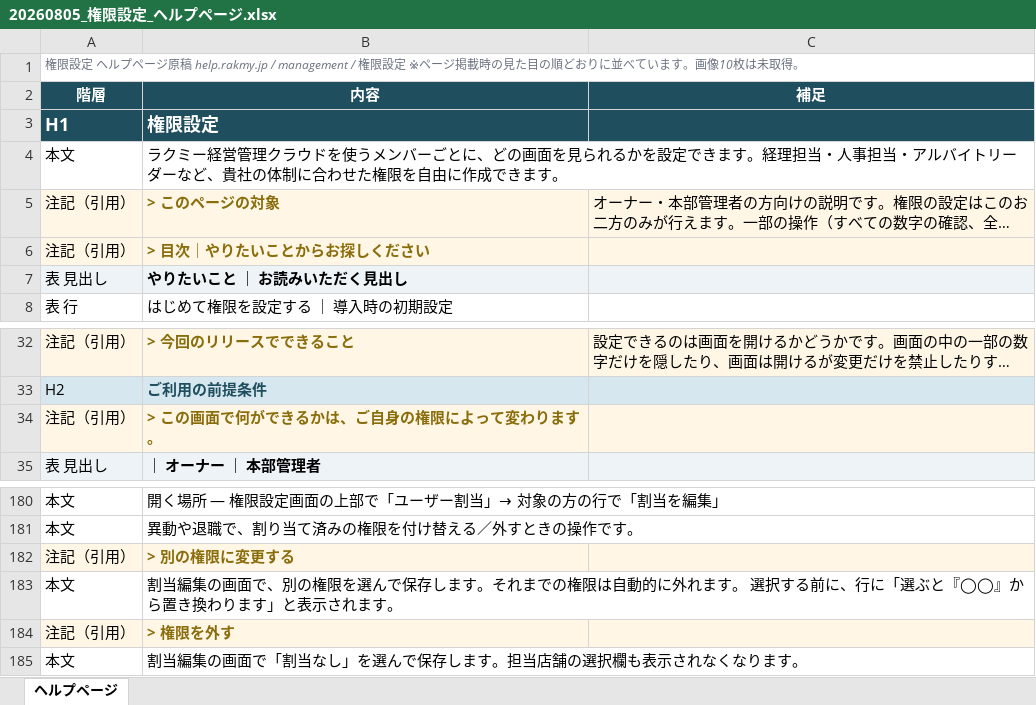
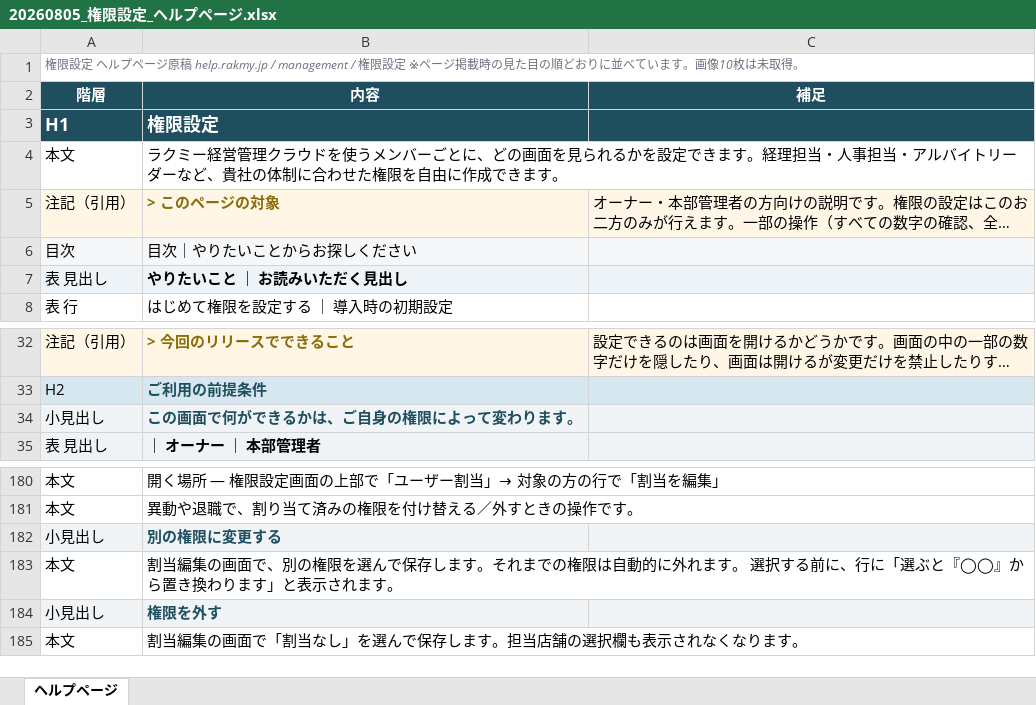
Before and after one commit to suguru789987/rakmy-permission-mock, an Excel workbook: 20260805_権限設定_ヘルプページ.xlsx, sheet ヘルプページ, drawn as a sheet; only a part is shown, gaps mark what is left out; long unchanged cells end in …; values as stored, in another font and other column widths than the file's, no borders; removed rows and columns are numbered as before the commit, all else as after; the diff names each change by its address in the sheet, - before the commit and + after, or states it on an @@ line.

```diff
--- a/20260805_権限設定_ヘルプページ.xlsx (sheet ヘルプページ)
+++ b/20260805_権限設定_ヘルプページ.xlsx (sheet ヘルプページ)
-row 6: 注記（引用） | > 目次｜やりたいことからお探しください
+row 6: 目次 | 目次｜やりたいことからお探しください
-row 34: 注記（引用） | > この画面で何ができるかは、ご自身の権限によって変わります。
+row 34: 小見出し | この画面で何ができるかは、ご自身の権限によって変わります。
-row 182: 注記（引用） | > 別の権限に変更する
+row 182: 小見出し | 別の権限に変更する
-row 184: 注記（引用） | > 権限を外す
+row 184: 小見出し | 権限を外す
```
Also changed, not shown: 2 other files.
